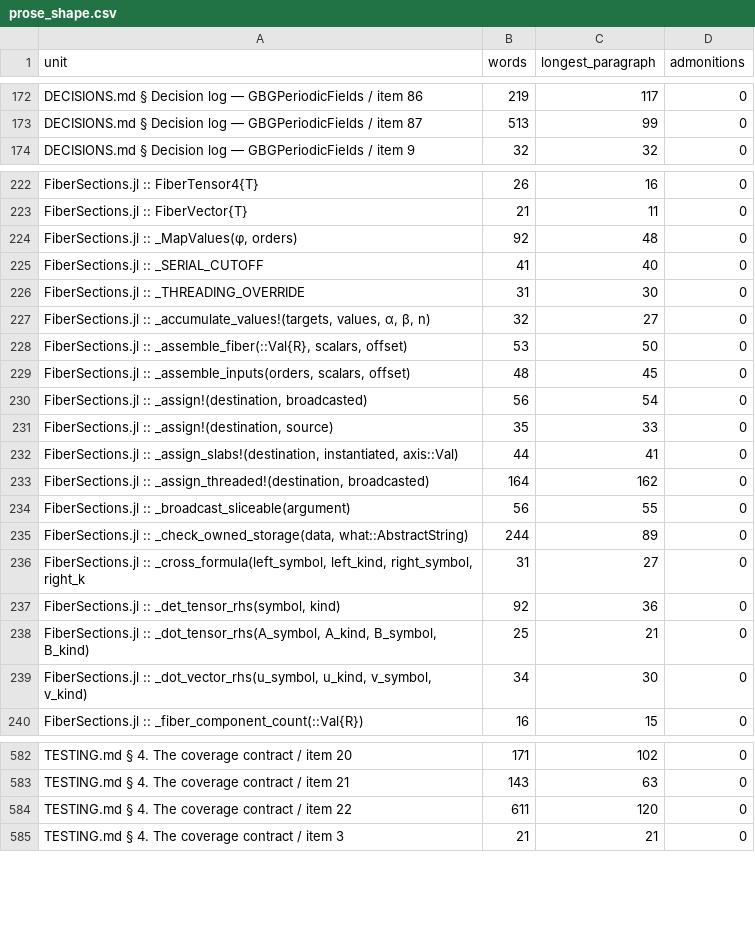
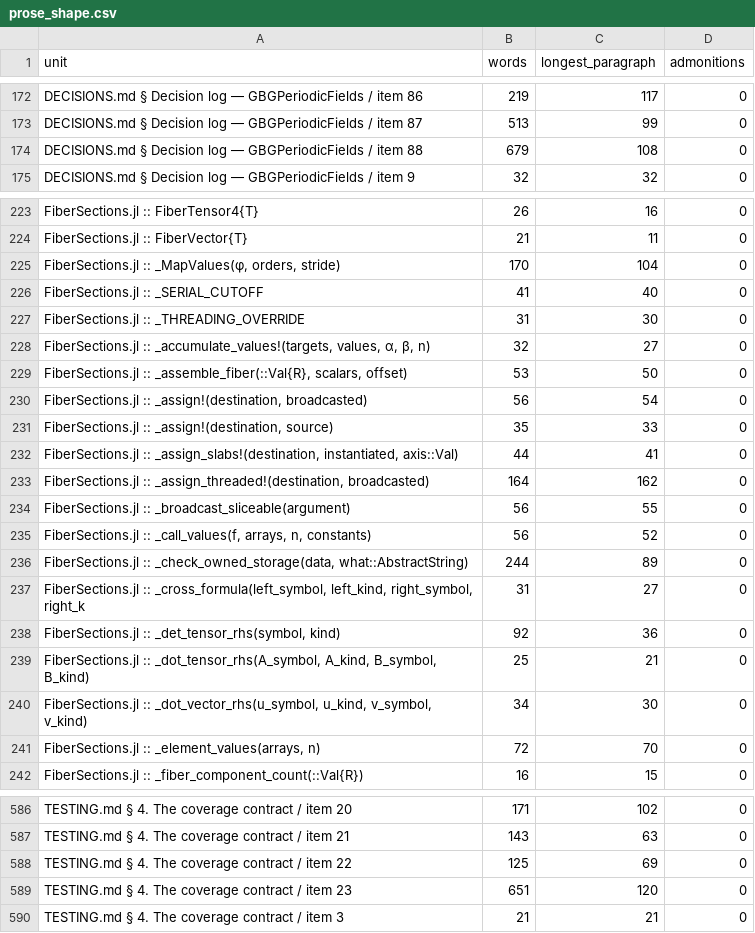
Before and after one commit to GrigorySarnitsky/GBGPeriodicFields.jl, a CSV file: docs/prose_shape.csv, drawn as a sheet; only a part is shown, gaps mark what is left out; the diff covers the shown part only.

```diff
--- a/docs/prose_shape.csv
+++ b/docs/prose_shape.csv
@@ -173,2 +173,3 @@ unit,words,longest_paragraph,admonitions
 "DECISIONS.md § Decision log — GBGPeriodicFields / item 87",513,99,0
+"DECISIONS.md § Decision log — GBGPeriodicFields / item 88",679,108,0
 "DECISIONS.md § Decision log — GBGPeriodicFields / item 9",32,32,0
@@ -223,3 +224,3 @@ unit,words,longest_paragraph,admonitions
 "FiberSections.jl :: FiberVector{T}",21,11,0
-"FiberSections.jl :: _MapValues(φ, orders)",92,48,0
+"FiberSections.jl :: _MapValues(φ, orders, stride)",170,104,0
 "FiberSections.jl :: _SERIAL_CUTOFF",41,40,0
@@ -228,3 +229,2 @@ unit,words,longest_paragraph,admonitions
 "FiberSections.jl :: _assemble_fiber(::Val{R}, scalars, offset)",53,50,0
-"FiberSections.jl :: _assemble_inputs(orders, scalars, offset)",48,45,0
 "FiberSections.jl :: _assign!(destination, broadcasted)",56,54,0
@@ -234,2 +234,3 @@ unit,words,longest_paragraph,admonitions
 "FiberSections.jl :: _broadcast_sliceable(argument)",56,55,0
+"FiberSections.jl :: _call_values(f, arrays, n, constants)",56,52,0
 "FiberSections.jl :: _check_owned_storage(data, what::AbstractString)",244,89,0
@@ -239,2 +240,3 @@ unit,words,longest_paragraph,admonitions
 "FiberSections.jl :: _dot_vector_rhs(u_symbol, u_kind, v_symbol, v_kind)",34,30,0
+"FiberSections.jl :: _element_values(arrays, n)",72,70,0
 "FiberSections.jl :: _fiber_component_count(::Val{R})",16,15,0
@@ -583,3 +587,4 @@ unit,words,longest_paragraph,admonitions
 "TESTING.md § 4. The coverage contract / item 21",143,63,0
-"TESTING.md § 4. The coverage contract / item 22",611,120,0
+"TESTING.md § 4. The coverage contract / item 22",125,69,0
+"TESTING.md § 4. The coverage contract / item 23",651,120,0
 "TESTING.md § 4. The coverage contract / item 3",21,21,0
```
Also changed, not shown: 2 added rows and 7 edited cells elsewhere in this file.
